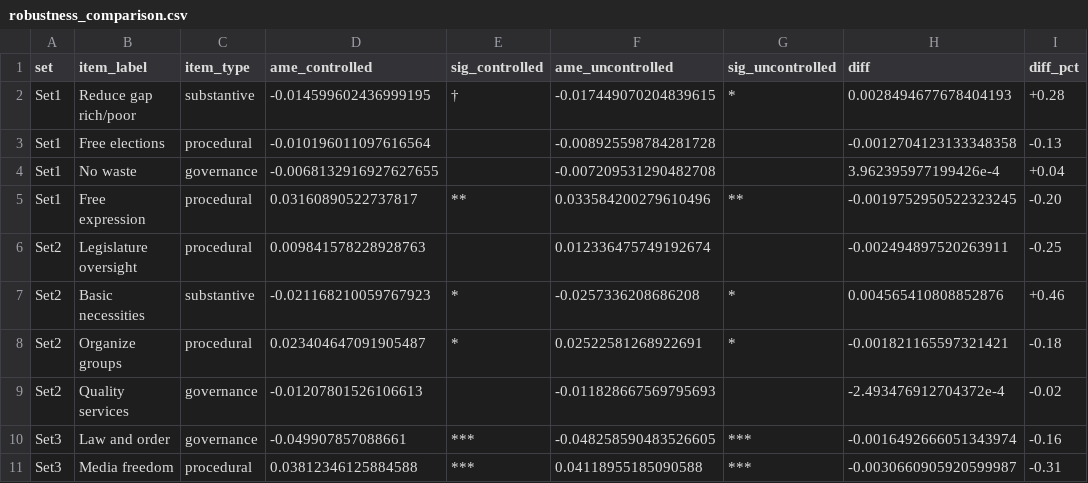
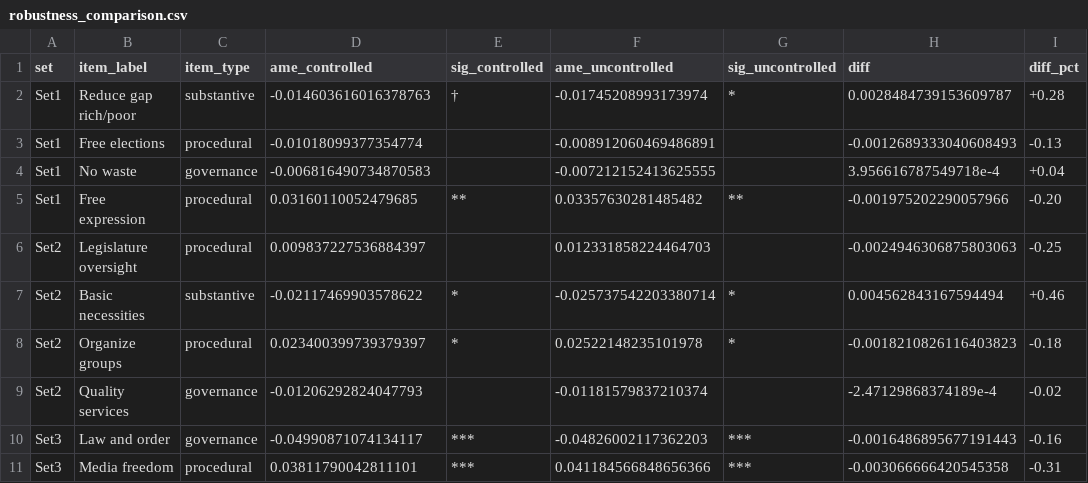
Before and after one commit to jeffreycstark/paper-bank, a CSV file: papers/meaning-of-democracy-revision/analysis/revised/results/robustness_comparison.csv, drawn as a sheet; only a part is shown; the diff covers the shown part only.

```diff
--- a/papers/meaning-of-democracy-revision/analysis/revised/results/robustness_comparison.csv
+++ b/papers/meaning-of-democracy-revision/analysis/revised/results/robustness_comparison.csv
@@ -1,11 +1,11 @@
 set,item_label,item_type,ame_controlled,sig_controlled,ame_uncontrolled,sig_uncontrolled,diff,diff_pct
-Set1,Reduce gap rich/poor,substantive,-0.014599602436999195,†,-0.017449070204839615,*,0.0028494677678404193,+0.28
-Set1,Free elections,procedural,-0.010196011097616564,,-0.008925598784281728,,-0.0012704123133348358,-0.13
-Set1,No waste,governance,-0.0068132916927627655,,-0.007209531290482708,,3.962395977199426e-4,+0.04
-Set1,Free expression,procedural,0.03160890522737817,**,0.033584200279610496,**,-0.0019752950522323245,-0.20
-Set2,Legislature oversight,procedural,0.009841578228928763,,0.012336475749192674,,-0.002494897520263911,-0.25
-Set2,Basic necessities,substantive,-0.021168210059767923,*,-0.0257336208686208,*,0.004565410808852876,+0.46
-Set2,Organize groups,procedural,0.023404647091905487,*,0.02522581268922691,*,-0.001821165597321421,-0.18
-Set2,Quality services,governance,-0.01207801526106613,,-0.011828667569795693,,-2.493476912704372e-4,-0.02
-Set3,Law and order,governance,-0.049907857088661,***,-0.048258590483526605,***,-0.0016492666051343974,-0.16
-Set3,Media freedom,procedural,0.03812346125884588,***,0.04118955185090588,***,-0.0030660905920599987,-0.31
+Set1,Reduce gap rich/poor,substantive,-0.014603616016378763,†,-0.01745208993173974,*,0.0028484739153609787,+0.28
+Set1,Free elections,procedural,-0.01018099377354774,,-0.008912060469486891,,-0.0012689333040608493,-0.13
+Set1,No waste,governance,-0.006816490734870583,,-0.007212152413625555,,3.956616787549718e-4,+0.04
+Set1,Free expression,procedural,0.03160110052479685,**,0.03357630281485482,**,-0.001975202290057966,-0.20
+Set2,Legislature oversight,procedural,0.009837227536884397,,0.012331858224464703,,-0.0024946306875803063,-0.25
+Set2,Basic necessities,substantive,-0.02117469903578622,*,-0.025737542203380714,*,0.004562843167594494,+0.46
+Set2,Organize groups,procedural,0.023400399739379397,*,0.02522148235101978,*,-0.0018210826116403823,-0.18
+Set2,Quality services,governance,-0.01206292824047793,,-0.01181579837210374,,-2.47129868374189e-4,-0.02
+Set3,Law and order,governance,-0.04990871074134117,***,-0.04826002117362203,***,-0.0016486895677191443,-0.16
+Set3,Media freedom,procedural,0.03811790042811101,***,0.041184566848656366,***,-0.003066666420545358,-0.31
```
Also changed, not shown: 30 edited cells elsewhere in this file, papers/meaning-of-democracy-revision/analysis/revised/results/loser_effects_all_items.csv, papers/meaning-of-democracy-revision/analysis/revised/results/loser_effects_no_controls.csv, 37 other files.
